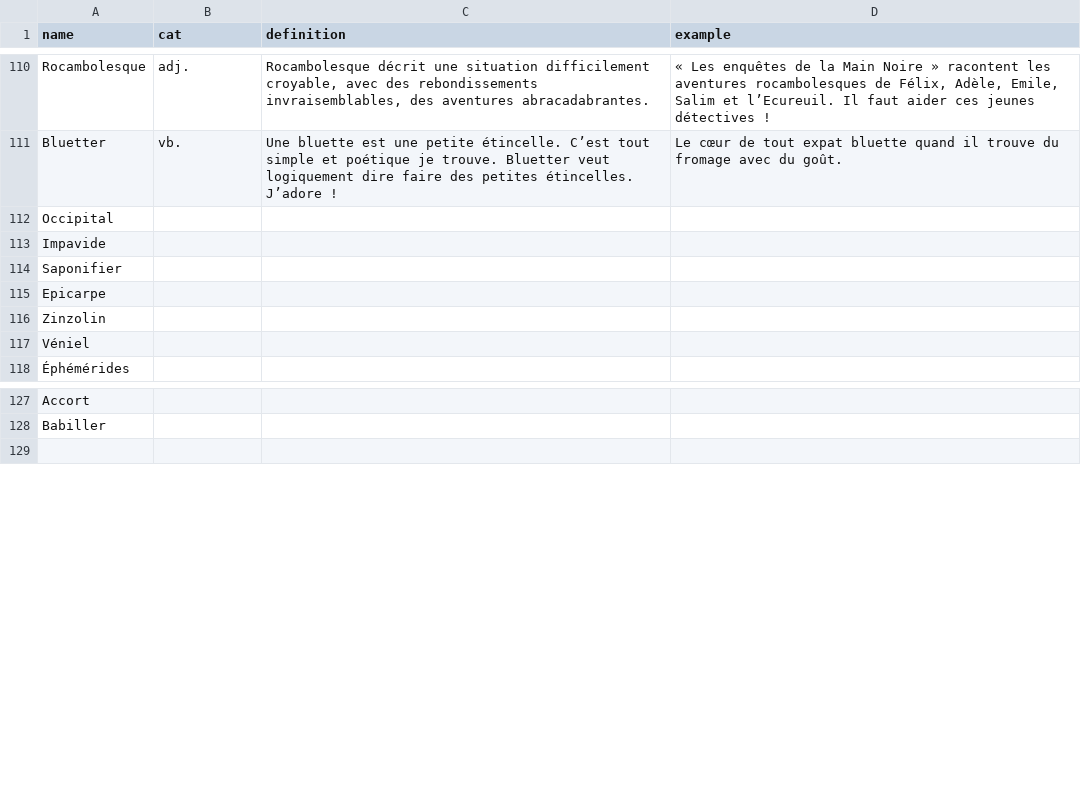
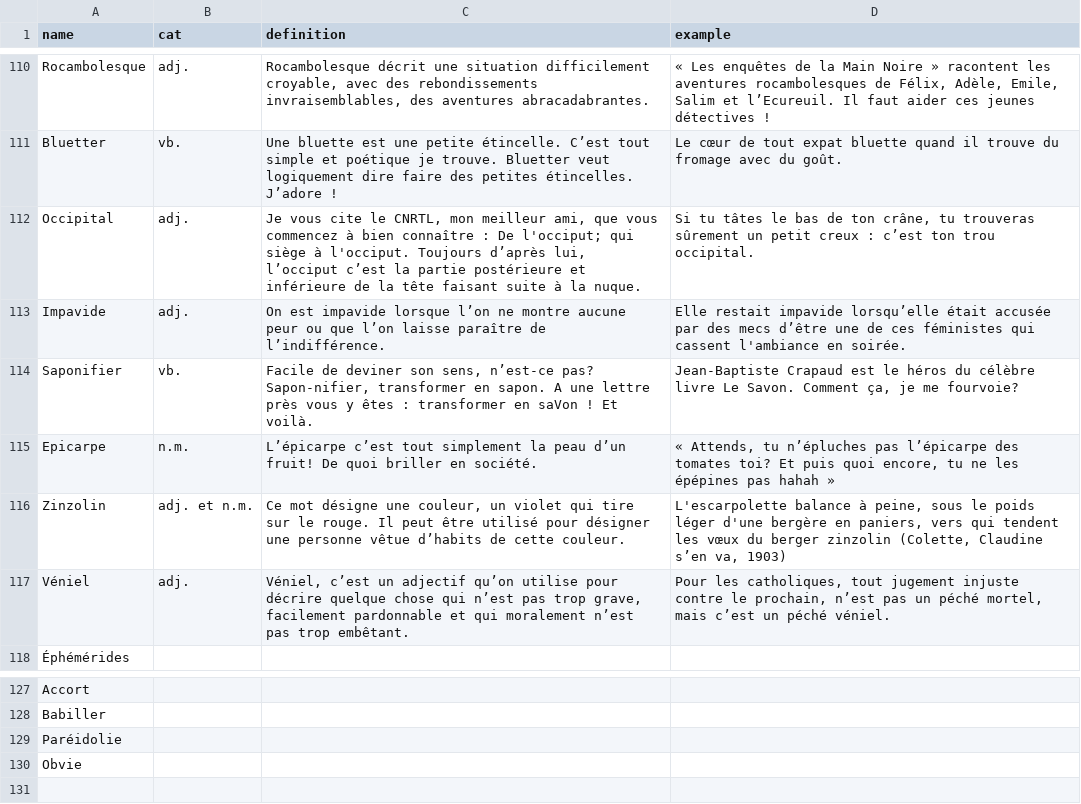
Before and after one commit to Thorgrue/loquacious, a CSV file: words.csv, drawn as a sheet; only a part is shown, gaps mark what is left out; the diff names each change by its address in the sheet, - before the commit and + after, or states it on an @@ line.

Commit message:
more words

```diff
--- a/words.csv
+++ b/words.csv
-B112:B113 (cat): (empty)
+B112:B113 (cat): adj.
-C112 (definition): (empty)
+C112 (definition): Je vous cite le CNRTL, mon meilleur ami, que vous commencez à bien connaître : De l'occiput; qui siège à l'occiput. Toujours d’après lui, l’occiput c’est la partie postérieure et inférieure de la tête faisant suite à la nuque.
-D112 (example): (empty)
+D112 (example): Si tu tâtes le bas de ton crâne, tu trouveras sûrement un petit creux : c’est ton trou occipital.
-C113 (definition): (empty)
+C113 (definition): On est impavide lorsque l’on ne montre aucune peur ou que l’on laisse paraître de l’indifférence.
-D113 (example): (empty)
+D113 (example): Elle restait impavide lorsqu’elle était accusée par des mecs d’être une de ces féministes qui cassent l'ambiance en soirée.
-B114 (cat): (empty)
+B114 (cat): vb.
-C114 (definition): (empty)
+C114 (definition): Facile de deviner son sens, n’est-ce pas? Sapon-nifier, transformer en sapon. A une lettre près vous y êtes : transformer en saVon ! Et voilà.
-D114 (example): (empty)
+D114 (example): Jean-Baptiste Crapaud est le héros du célèbre livre Le Savon. Comment ça, je me fourvoie?
-B115 (cat): (empty)
+B115 (cat): n.m.
-C115 (definition): (empty)
+C115 (definition): L’épicarpe c’est tout simplement la peau d’un fruit! De quoi briller en société.
-D115 (example): (empty)
+D115 (example): « Attends, tu n’épluches pas l’épicarpe des tomates toi? Et puis quoi encore, tu ne les épépines pas hahah »
-B116 (cat): (empty)
+B116 (cat): adj. et n.m.
-C116 (definition): (empty)
+C116 (definition): Ce mot désigne une couleur, un violet qui tire sur le rouge. Il peut être utilisé pour désigner une personne vêtue d’habits de cette couleur.
-D116 (example): (empty)
+D116 (example): L'escarpolette balance à peine, sous le poids léger d'une bergère en paniers, vers qui tendent les vœux du berger zinzolin (Colette, Claudine s’en va, 1903)
-B117 (cat): (empty)
+B117 (cat): adj.
-C117 (definition): (empty)
+C117 (definition): Véniel, c’est un adjectif qu’on utilise pour décrire quelque chose qui n’est pas trop grave, facilement pardonnable et qui moralement n’est pas trop embêtant.
-D117 (example): (empty)
+D117 (example): Pour les catholiques, tout jugement injuste contre le prochain, n’est pas un péché mortel, mais c’est un péché véniel.
+row 129: Paréidolie
+row 130: Obvie
```
